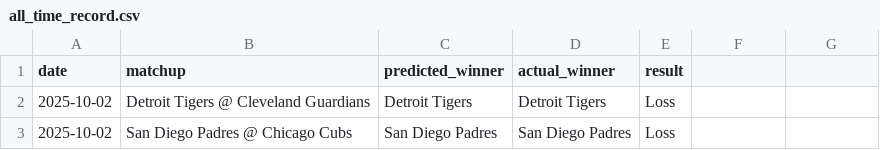
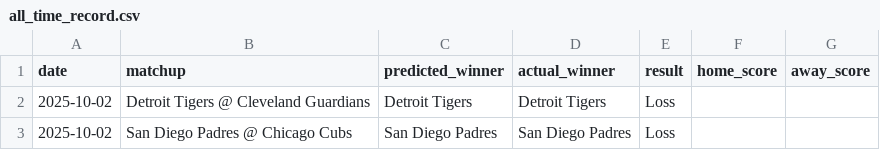
Before and after one commit to Ipickplays/Moneylines, a CSV file: all_time_record.csv, drawn as a sheet.

```diff
--- a/all_time_record.csv
+++ b/all_time_record.csv
@@ -1,2 +1,2 @@
-date,matchup,predicted_winner,actual_winner,result
+date,matchup,predicted_winner,actual_winner,result,home_score,away_score
 2025-10-02,Detroit Tigers @ Cleveland Guardians,Detroit Tigers,Detroit Tigers,Loss
```
Also changed, not shown: mlb_record.csv, 5 other files.
